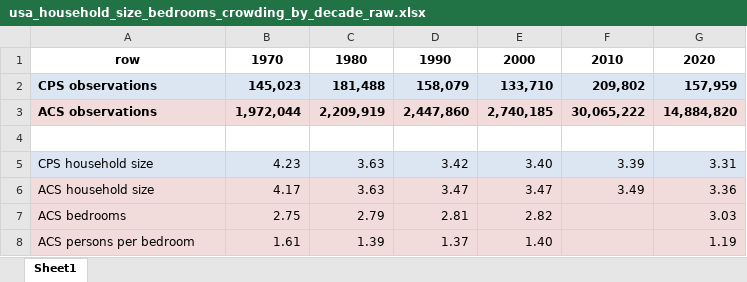
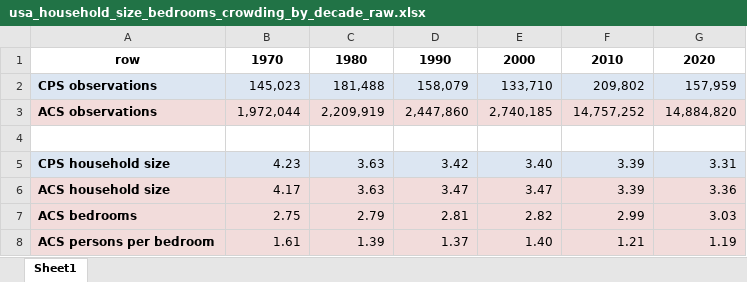
Before and after one commit to lorae/households-over-the-years, an Excel workbook: output/five-decade-tables/usa_household_size_bedrooms_crowding_by_decade_raw.xlsx, sheet Sheet1, drawn as a sheet; values as stored, in another font and other column widths than the file's, no borders; the diff names each change by its address in the sheet, - before the commit and + after, or states it on an @@ line.

```diff
--- a/output/five-decade-tables/usa_household_size_bedrooms_crowding_by_decade_raw.xlsx (sheet Sheet1)
+++ b/output/five-decade-tables/usa_household_size_bedrooms_crowding_by_decade_raw.xlsx (sheet Sheet1)
-B2:G3 bold: on
+B2:G3 bold: off
-F3: 30,065,222
+F3: 14,757,252
-A5:A8 bold: off
+A5:A8 bold: on
-F6: 3.49
+F6: 3.39
-F7: (empty)
+F7: 2.99
-F8: (empty)
+F8: 1.21
```
Also changed, not shown: output/five-decade-tables/usa_crowding_by_subgroup_and_decade_raw.xlsx, 4 other files.
